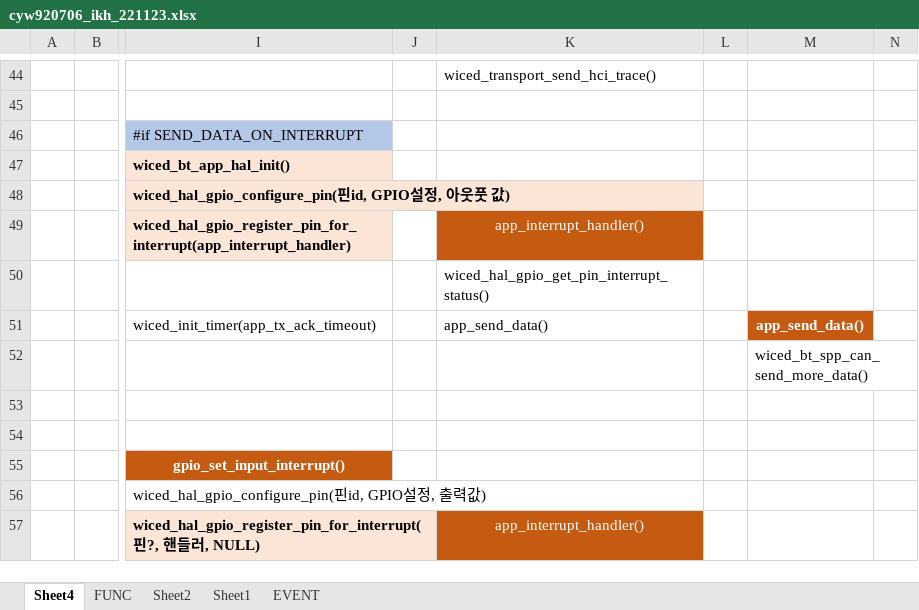
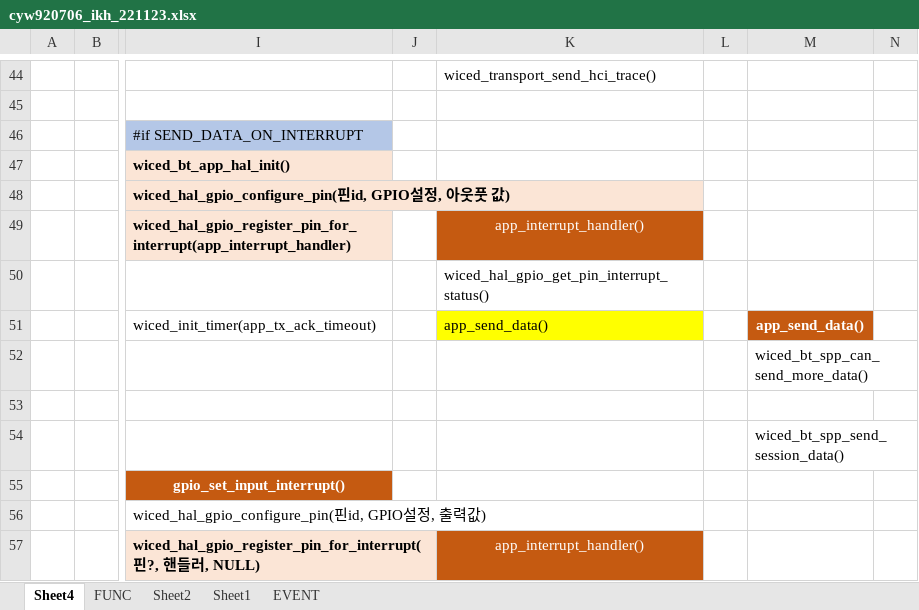
Before and after one commit to ingkkukiii/BT_CYW920706_SPP_2, an Excel workbook: cyw920706_ikh_221123.xlsx, sheet Sheet4, drawn as a sheet; only a part is shown, gaps mark what is left out; values as stored, in another font and other column widths than the file's, no borders; charts and pictures not drawn; the diff names each change by its address in the sheet, - before the commit and + after, or states it on an @@ line.

```diff
--- a/cyw920706_ikh_221123.xlsx (sheet Sheet4)
+++ b/cyw920706_ikh_221123.xlsx (sheet Sheet4)
-K51 fill: none
+K51 fill: #FFFF00
-M54: (empty)
+M54: wiced_bt_spp_send_session_data()
```
Also changed, not shown: 2 other files.
